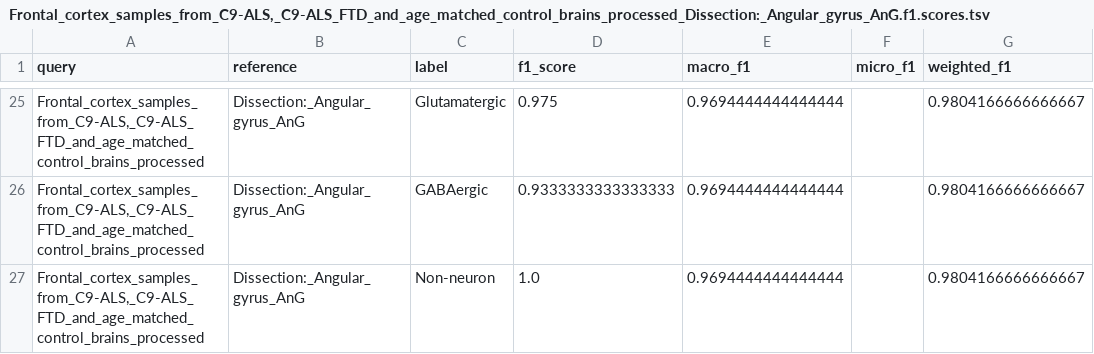
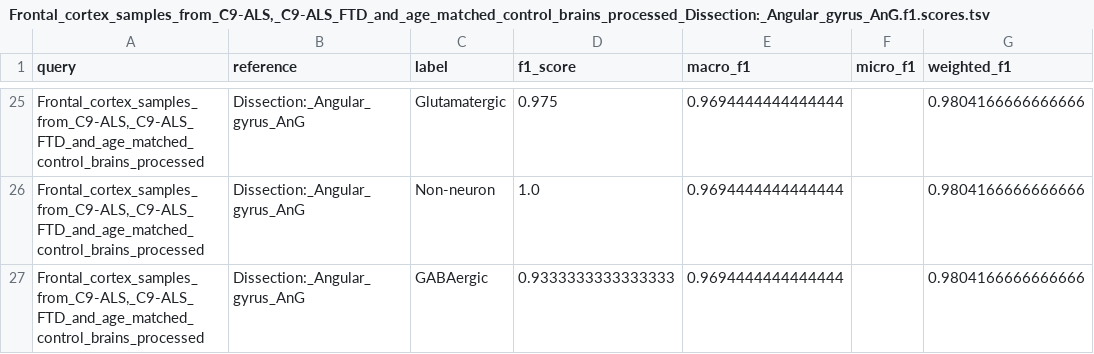
Before and after one commit to rachadele/biof501_proj, a TSV file: images/results/f1_results/Frontal_cortex_samples_from_C9-ALS,_C9-ALS_FTD_and_age_matched_control_brains_processed_Dissection:_Angular_gyrus_AnG.f1.scores.tsv, drawn as a sheet; only a part is shown, gaps mark what is left out; the diff covers the shown part only; the diff names each change by its address in the sheet, - before the commit and + after, or states it on an @@ line.

```diff
--- a/images/results/f1_results/Frontal_cortex_samples_from_C9-ALS,_C9-ALS_FTD_and_age_matched_control_brains_processed_Dissection:_Angular_gyrus_AnG.f1.scores.tsv
+++ b/images/results/f1_results/Frontal_cortex_samples_from_C9-ALS,_C9-ALS_FTD_and_age_matched_control_brains_processed_Dissection:_Angular_gyrus_AnG.f1.scores.tsv
-G25:G27 (weighted_f1): 0.9804166666666667
+G25:G27 (weighted_f1): 0.9804166666666666
-C26 (label): GABAergic
+C26 (label): Non-neuron
-D26 (f1_score): 0.9333333333333333
+D26 (f1_score): 1.0
-C27 (label): Non-neuron
+C27 (label): GABAergic
-D27 (f1_score): 1.0
+D27 (f1_score): 0.9333333333333333
```
Also changed, not shown: 17 moved rows elsewhere in this file, images/results/f1_results/Frontal_cortex_samples_from_C9-ALS,_C9-ALS_FTD_and_age_matched_control_brains_processed_Dissection:_Anterior_cingulate_cortex_ACC.f1.scores.tsv, images/results/f1_results/Frontal_cortex_samples_from_C9-ALS,_C9-ALS_FTD_and_age_matched_control_brains_processed_Dissection:_Dorsolateral_prefrontal_cortex_DFC.f1.scores.tsv, 32 other files.
